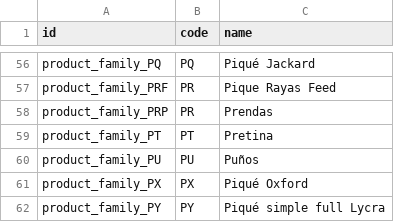
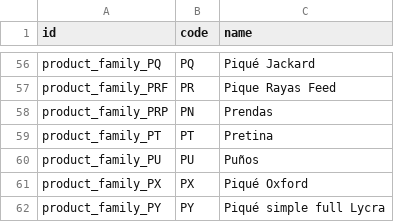
Before and after one commit to perucodex/idetex, a CSV file: idtx_product_development/data/product.family.csv, drawn as a sheet; only a part is shown, gaps mark what is left out.

```diff
--- a/idtx_product_development/data/product.family.csv
+++ b/idtx_product_development/data/product.family.csv
@@ -57,3 +57,3 @@ product_family_PQ,"PQ","Piqué Jackard"
 product_family_PRF,"PR","Pique Rayas Feed"
-product_family_PRP,"PR","Prendas"
+product_family_PRP,"PN","Prendas"
 product_family_PT,"PT","Pretina"
```
Also changed, not shown: idtx_product_development/security/ir.model.access.csv, 23 other files.
